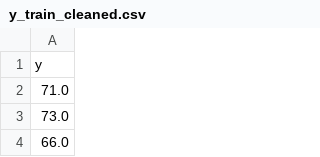
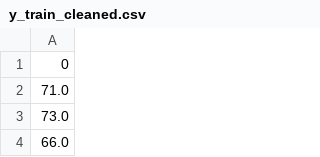
Before and after one commit to andreakiro/aml-bonjour, a CSV file: task-1/data/y_train_cleaned.csv, drawn as a sheet; only a part is shown.

```diff
--- a/task-1/data/y_train_cleaned.csv
+++ b/task-1/data/y_train_cleaned.csv
@@ -1,2 +1,2 @@
-y
+0
 71.0
```
Also changed, not shown: 2 other files.
